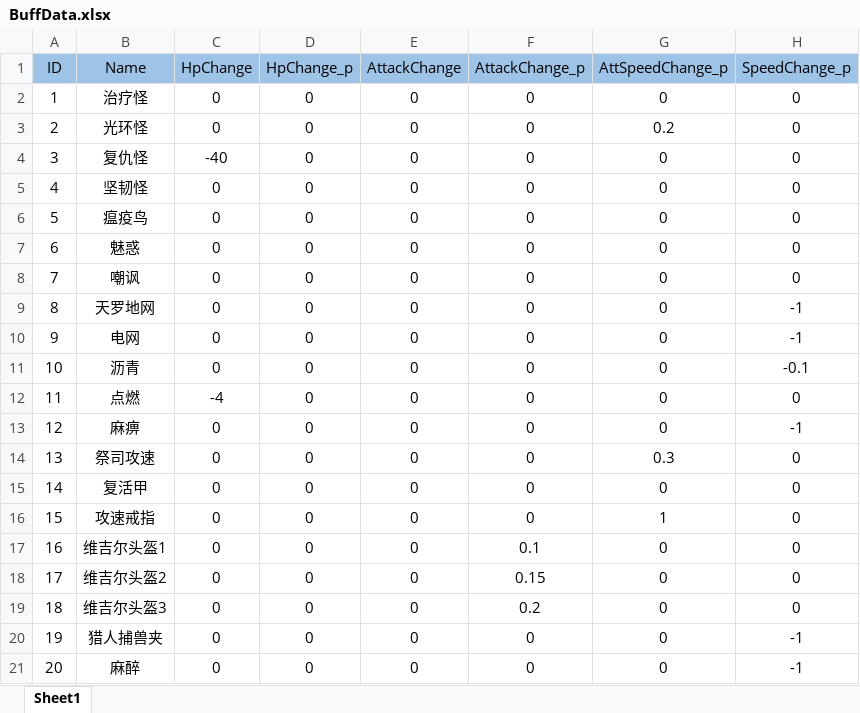
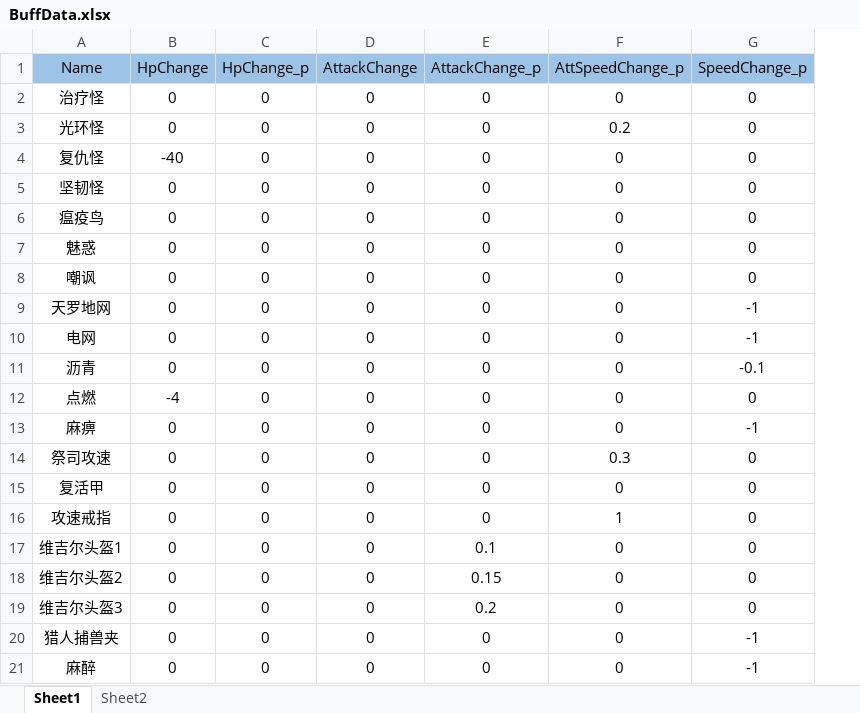
Before and after one commit to ima-games/ATD, an Excel workbook: Assets/Excel/BuffData.xlsx, sheet Sheet1, drawn as a sheet; only a part is shown; values as stored, in another font and other column widths than the file's, no borders; conditional formats not drawn; the diff names each change by its address in the sheet, - before the commit and + after, or states it on an @@ line.

```diff
--- a/Assets/Excel/BuffData.xlsx (sheet Sheet1)
+++ b/Assets/Excel/BuffData.xlsx (sheet Sheet1)
+sheet tab: Sheet2
-column A (ID), rows 2-21: 1 | 2 | 3 | 4 | 5 | 6 | 7 | 8 | 9 | 10 | 11 | 12 | 13 | 14 | 15 | 16 | 17 | 18 | 19 | 20
```
Also changed, not shown: 3 other files.
